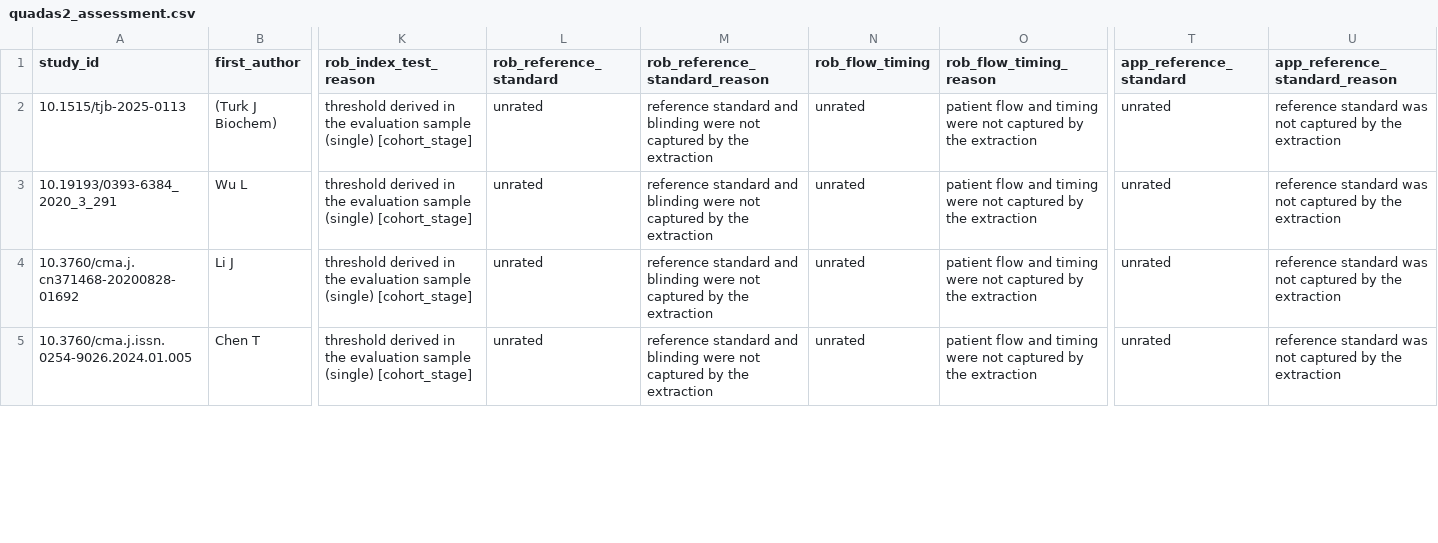
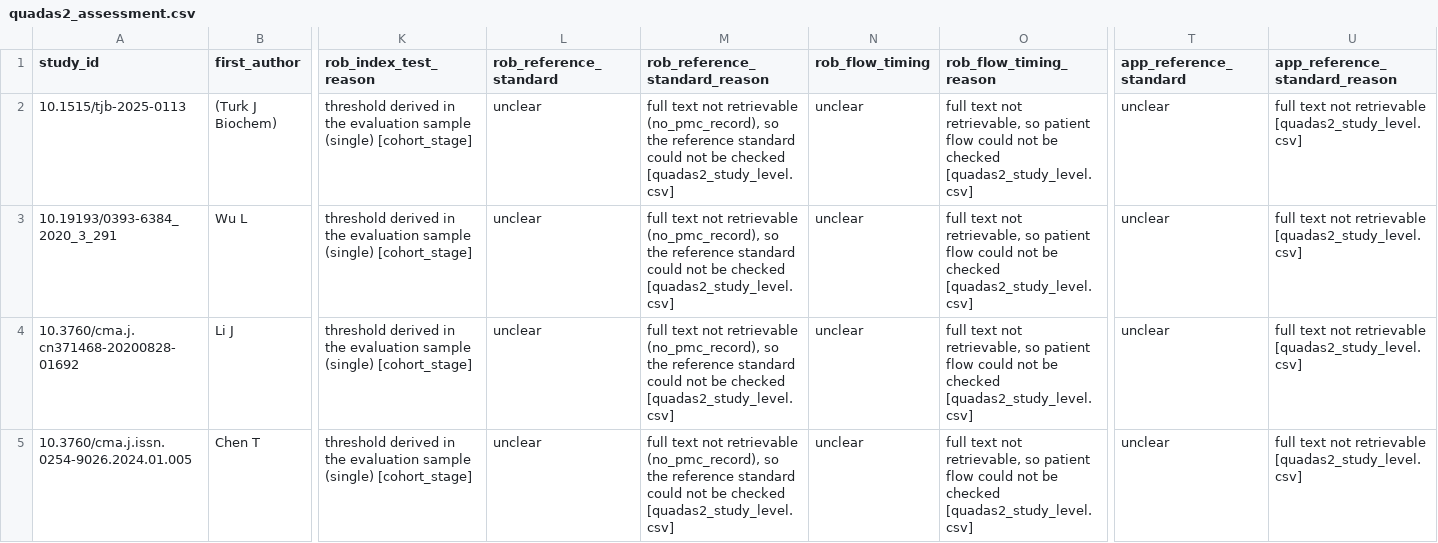
Before and after one commit to WesleyCapucho/-Epigen-tica-e-micrornas-em-doen-as-neurodegenerativas, a CSV file: results/tables/quadas2_assessment.csv, drawn as a sheet; only a part is shown, gaps mark what is left out; the diff covers the shown part only; the diff names each change by its address in the sheet, - before the commit and + after, or states it on an @@ line.

```diff
--- a/results/tables/quadas2_assessment.csv
+++ b/results/tables/quadas2_assessment.csv
-L2:L5 (rob_reference_standard): unrated
+L2:L5 (rob_reference_standard): unclear
-M2:M5 (rob_reference_standard_reason): reference standard and blinding were not captured by the extraction
+M2:M5 (rob_reference_standard_reason): full text not retrievable (no_pmc_record), so the reference standard could not be checked [quadas2_study_level.csv]
-N2:N5 (rob_flow_timing): unrated
+N2:N5 (rob_flow_timing): unclear
-O2:O5 (rob_flow_timing_reason): patient flow and timing were not captured by the extraction
+O2:O5 (rob_flow_timing_reason): full text not retrievable, so patient flow could not be checked [quadas2_study_level.csv]
-T2:T5 (app_reference_standard): unrated
+T2:T5 (app_reference_standard): unclear
-U2:U5 (app_reference_standard_reason): reference standard was not captured by the extraction
+U2:U5 (app_reference_standard_reason): full text not retrievable [quadas2_study_level.csv]
```
Also changed, not shown: 144 edited cells elsewhere in this file, 6 other files.
